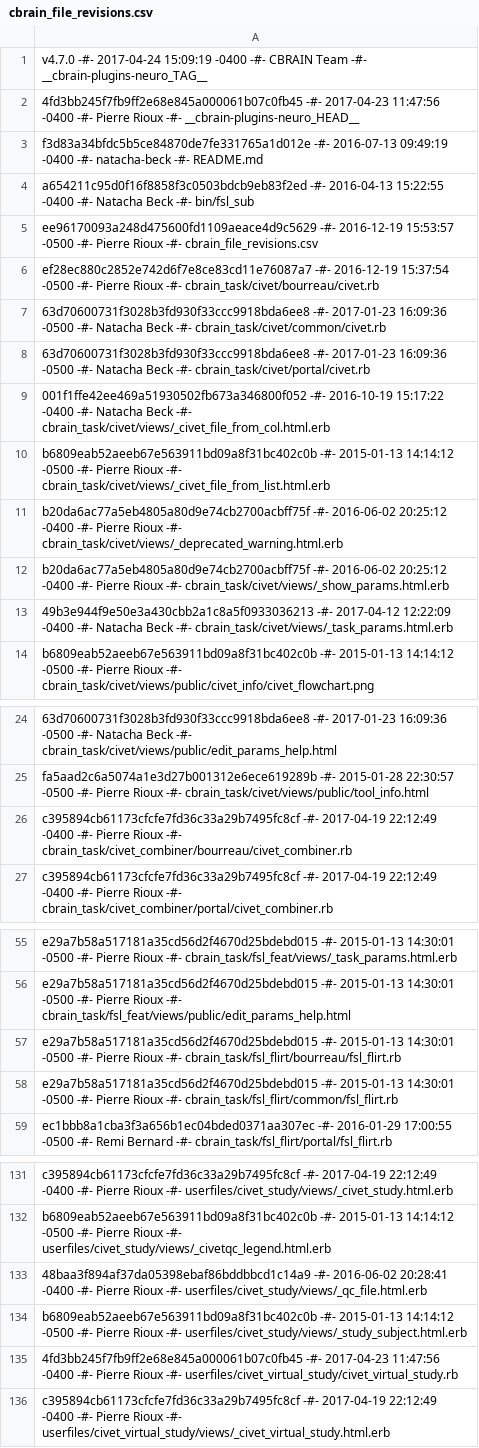
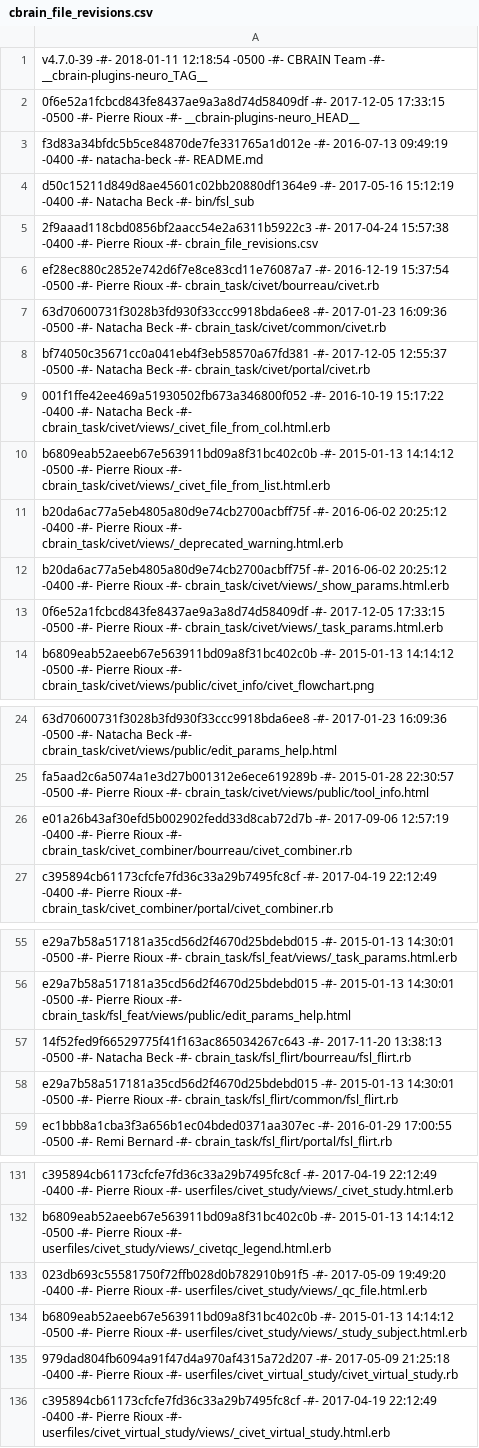
Before and after one commit to aces/cbrain-plugins-neuro, a CSV file: cbrain_file_revisions.csv, drawn as a sheet; only a part is shown, gaps mark what is left out; the diff covers the shown part only; the diff names each change by its address in the sheet, - before the commit and + after, or states it on an @@ line.

Commit message:
CivetVirtualStudy : archiving improvements

```diff
--- a/cbrain_file_revisions.csv
+++ b/cbrain_file_revisions.csv
-A1: v4.7.0 -#- 2017-04-24 15:09:19 -0400 -#- CBRAIN…
+A1: v4.7.0-39 -#- 2018-01-11 12:18:54 -0500 -#- CBRAIN…
-A2: 4fd3bb245f7fb9ff2e68e845a000061b07c0fb45 -#- 2017-04-23 11:47:56 -0400 -#- Pierre…
+A2: 0f6e52a1fcbcd843fe8437ae9a3a8d74d58409df -#- 2017-12-05 17:33:15 -0500 -#- Pierre…
-A4: a654211c95d0f16f8858f3c0503bdcb9eb83f2ed -#- 2016-04-13 15:22:55 -0400 -#-…
+A4: d50c15211d849d8ae45601c02bb20880df1364e9 -#- 2017-05-16 15:12:19 -0400 -#-…
-A5: ee96170093a248d475600fd1109aeace4d9c5629 -#- 2016-12-19 15:53:57 -0500 -#- Pierre…
+A5: 2f9aaad118cbd0856bf2aacc54e2a6311b5922c3 -#- 2017-04-24 15:57:38 -0400 -#- Pierre…
-A8: 63d70600731f3028b3fd930f33ccc9918bda6ee8 -#- 2017-01-23 16:09:36 -0500 -#-…
+A8: bf74050c35671cc0a041eb4f3eb58570a67fd381 -#- 2017-12-05 12:55:37 -0500 -#-…
-A13: 49b3e944f9e50e3a430cbb2a1c8a5f0933036213 -#- 2017-04-12 12:22:09 -0400 -#- Natacha Beck -#- cbrain_task/civet/views/_task_params.html.erb
+A13: 0f6e52a1fcbcd843fe8437ae9a3a8d74d58409df -#- 2017-12-05 17:33:15 -0500 -#- Pierre Rioux -#- cbrain_task/civet/views/_task_params.html.erb
-A26: c395894cb61173cfcfe7fd36c33a29b7495fc8cf -#- 2017-04-19 22:12:49 -0400 -#-…
+A26: e01a26b43af30efd5b002902fedd33d8cab72d7b -#- 2017-09-06 12:57:19 -0400 -#-…
-A57: e29a7b58a517181a35cd56d2f4670d25bdebd015 -#- 2015-01-13 14:30:01 -0500 -#- Pierre Rioux -#- cbrain_task/fsl_flirt/bourreau/fsl_flirt.rb
+A57: 14f52fed9f66529775f41f163ac865034267c643 -#- 2017-11-20 13:38:13 -0500 -#- Natacha Beck -#- cbrain_task/fsl_flirt/bourreau/fsl_flirt.rb
-A133: 48baa3f894af37da05398ebaf86bddbbcd1c14a9 -#- 2016-06-02 20:28:41 -0400 -#-…
+A133: 023db693c55581750f72ffb028d0b782910b91f5 -#- 2017-05-09 19:49:20 -0400 -#-…
-A135: 4fd3bb245f7fb9ff2e68e845a000061b07c0fb45 -#- 2017-04-23 11:47:56 -0400 -#-…
+A135: 979dad804fb6094a91f47d4a970af4315a72d207 -#- 2017-05-09 21:25:18 -0400 -#-…
```
Also changed, not shown: 20 edited cells elsewhere in this file, 1 other file.
